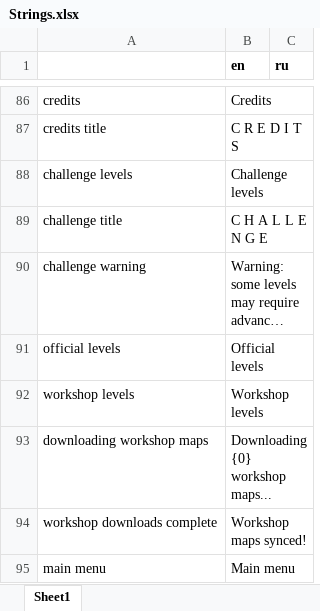
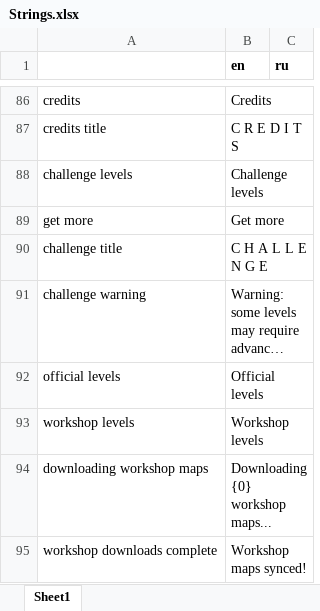
Before and after one commit to etodd/Lemma, an Excel workbook: Lemma/Content/Strings.xlsx, sheet Sheet1, drawn as a sheet; only a part is shown, gaps mark what is left out; the shorter side is filled out with more unchanged rows; long unchanged cells end in …; values as stored, in another font and other column widths than the file's, no borders; the diff names each change by its address in the sheet, - before the commit and + after, or states it on an @@ line.

```diff
--- a/Lemma/Content/Strings.xlsx (sheet Sheet1)
+++ b/Lemma/Content/Strings.xlsx (sheet Sheet1)
+row 89: get more | Get more
```
Also changed, not shown: 3 other files.
